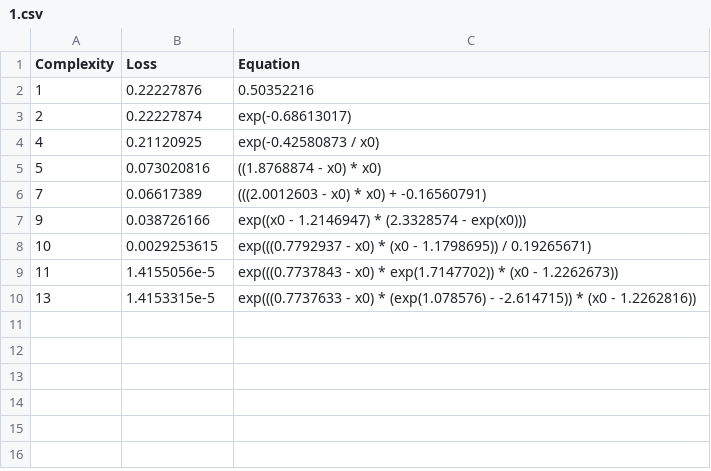
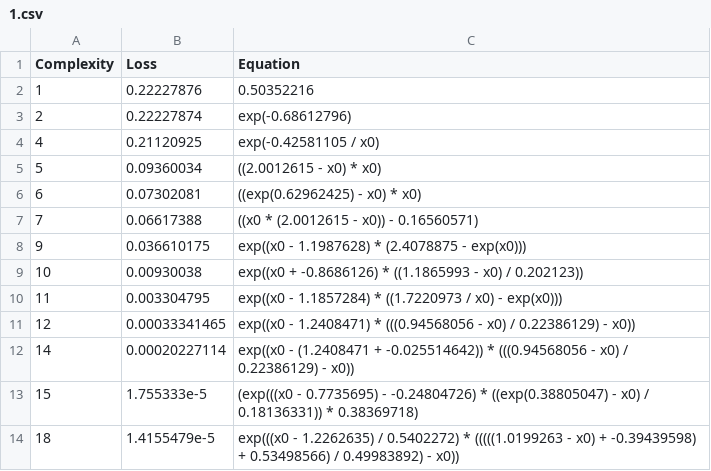
Before and after one commit to EstevaoMGomes/GoLP_IN_EG, a CSV file: data/artifitial/seed/1.csv, drawn as a sheet.

```diff
--- a/data/artifitial/seed/1.csv
+++ b/data/artifitial/seed/1.csv
@@ -2,9 +2,13 @@ Complexity,Loss,Equation
 1,0.22227876,"0.50352216"
-2,0.22227874,"exp(-0.68613017)"
-4,0.21120925,"exp(-0.42580873 / x0)"
-5,0.073020816,"((1.8768874 - x0) * x0)"
-7,0.06617389,"(((2.0012603 - x0) * x0) + -0.16560791)"
-9,0.038726166,"exp((x0 - 1.2146947) * (2.3328574 - exp(x0)))"
-10,0.0029253615,"exp(((0.7792937 - x0) * (x0 - 1.1798695)) / 0.19265671)"
-11,1.4155056e-5,"exp(((0.7737843 - x0) * exp(1.7147702)) * (x0 - 1.2262673))"
-13,1.4153315e-5,"exp(((0.7737633 - x0) * (exp(1.078576) - -2.614715)) * (x0 - 1.2262816))"
+2,0.22227874,"exp(-0.68612796)"
+4,0.21120925,"exp(-0.42581105 / x0)"
+5,0.09360034,"((2.0012615 - x0) * x0)"
+6,0.07302081,"((exp(0.62962425) - x0) * x0)"
+7,0.06617388,"((x0 * (2.0012615 - x0)) - 0.16560571)"
+9,0.036610175,"exp((x0 - 1.1987628) * (2.4078875 - exp(x0)))"
+10,0.00930038,"exp((x0 + -0.8686126) * ((1.1865993 - x0) / 0.202123))"
+11,0.003304795,"exp((x0 - 1.1857284) * ((1.7220973 / x0) - exp(x0)))"
+12,0.00033341465,"exp((x0 - 1.2408471) * (((0.94568056 - x0) / 0.22386129) - x0))"
+14,0.00020227114,"exp((x0 - (1.2408471 + -0.025514642)) * (((0.94568056 - x0) / 0.22386129) - x0))"
+15,1.755333e-5,"(exp(((x0 - 0.7735695) - -0.24804726) * ((exp(0.38805047) - x0) / 0.18136331)) * 0.38369718)"
+18,1.4155479e-5,"exp(((x0 - 1.2262635) / 0.5402272) * (((((1.0199263 - x0) + -0.39439598) + 0.53498566) / 0.49983892) - x0))"
```
Also changed, not shown: data/artifitial/datapoints/100.csv, data/artifitial/datapoints/1000.csv, 18 other files.
